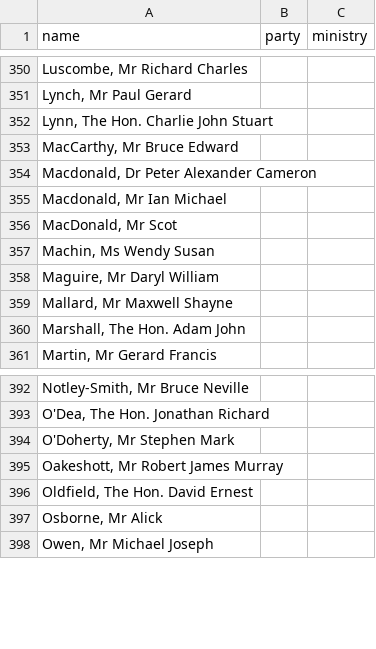
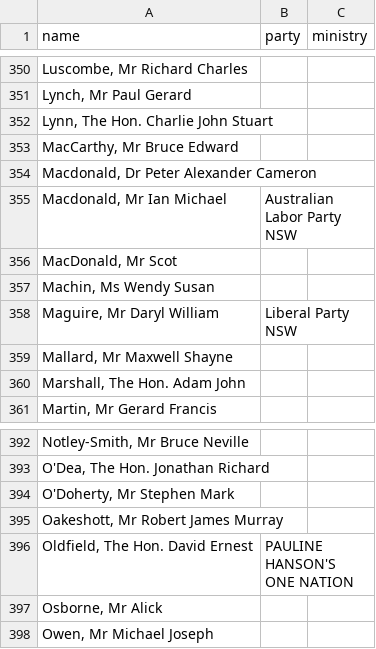
Before and after one commit to johnofsydney/lester, a CSV file: csv_data/nsw_parliamentarians.csv, drawn as a sheet; only a part is shown, gaps mark what is left out; the diff names each change by its address in the sheet, - before the commit and + after, or states it on an @@ line.

```diff
--- a/csv_data/nsw_parliamentarians.csv
+++ b/csv_data/nsw_parliamentarians.csv
-B355 (party): (empty)
+B355 (party): Australian Labor Party NSW
-B358 (party): (empty)
+B358 (party): Liberal Party NSW
-B396 (party): (empty)
+B396 (party): PAULINE HANSON'S ONE NATION
```
Also changed, not shown: 4 other files.
